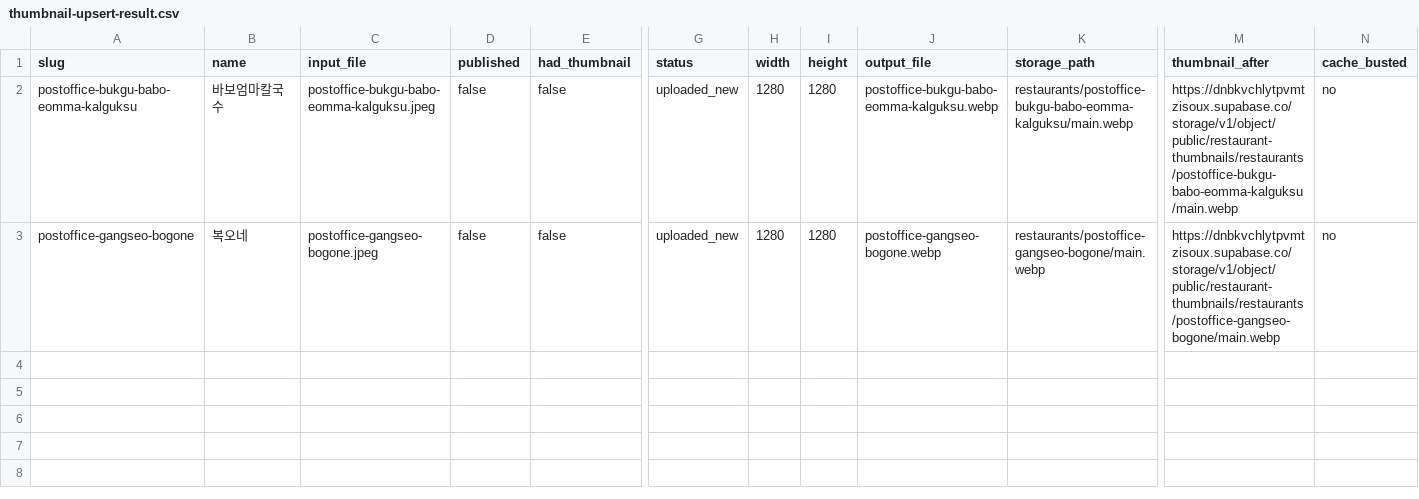
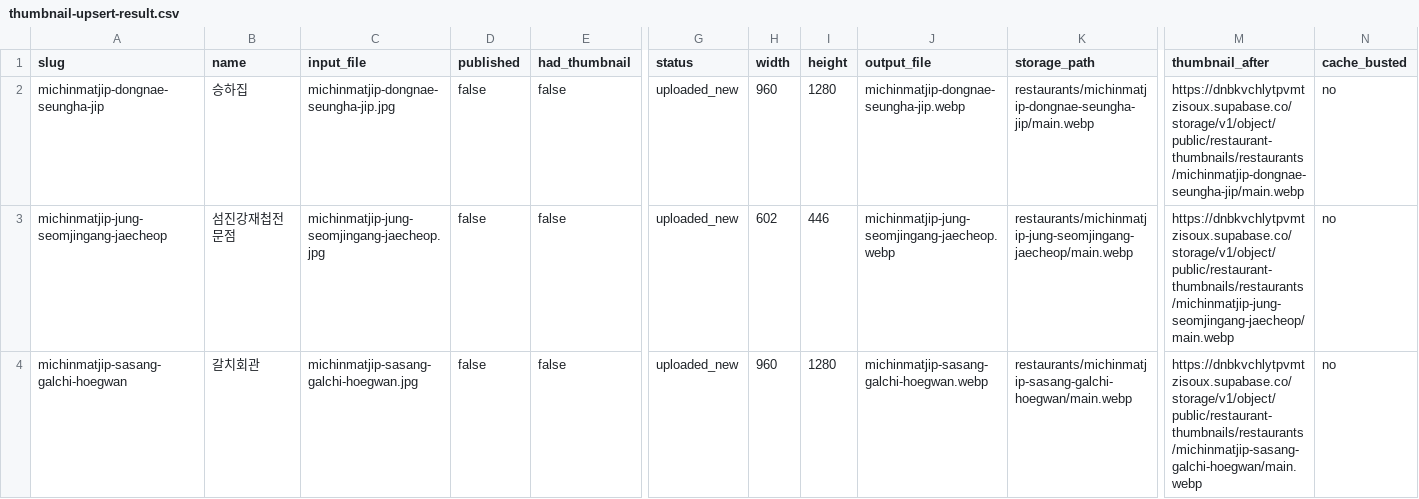
Before and after one commit to dunbar-link/naonzip, a CSV file: reports/thumbnail-upsert-result.csv, drawn as a sheet; only a part is shown, gaps mark what is left out; addresses are those after the commit; rows hold the shown columns only; the diff names each change by its address in the sheet, - before the commit and + after, or states it on an @@ line.

```diff
--- a/reports/thumbnail-upsert-result.csv
+++ b/reports/thumbnail-upsert-result.csv
-A2 (slug): postoffice-bukgu-babo-eomma-kalguksu
+A2 (slug): michinmatjip-dongnae-seungha-jip
-B2 (name): 바보엄마칼국수
+B2 (name): 승하집
-C2 (input_file): postoffice-bukgu-babo-eomma-kalguksu.jpeg
+C2 (input_file): michinmatjip-dongnae-seungha-jip.jpg
-H2 (width): 1280
+H2 (width): 960
-J2 (output_file): postoffice-bukgu-babo-eomma-kalguksu.webp
+J2 (output_file): michinmatjip-dongnae-seungha-jip.webp
-K2 (storage_path): restaurants/postoffice-bukgu-babo-eomma-kalguksu/main.webp
+K2 (storage_path): restaurants/michinmatjip-dongnae-seungha-jip/main.webp
-M2 (thumbnail_after): https://dnbkvchlytpvmtzisoux.supabase.co/storage/v1/object/public/restaurant-thumbnails/restaurants/postoffice-bukgu-babo-eomma-kalguksu/main.webp
+M2 (thumbnail_after): https://dnbkvchlytpvmtzisoux.supabase.co/storage/v1/object/public/restaurant-thumbnails/restaurants/michinmatjip-dongnae-seungha-jip/main.webp
+row 3: michinmatjip-jung-seomjingang-jaecheop | 섬진강재첩전문점 | michinmatjip-jung-seomjingang-jaecheop.jpg | false | false | uploaded_new | 602 | 446 | michinmatjip-jung-seomjingang-jaecheop.webp | restaurants/michinmatjip-jung-seomjingang-jaecheop/main.webp | https://dnbkvchlytpvmtzisoux.supabase.co/storage/v1/object/public/restaurant-thumbnails/restaurants/michinmatjip-jung-seomjingang-jaecheop/main.webp | no
-A4 (slug): postoffice-gangseo-bogone
+A4 (slug): michinmatjip-sasang-galchi-hoegwan
-B4 (name): 복오네
+B4 (name): 갈치회관
-C4 (input_file): postoffice-gangseo-bogone.jpeg
+C4 (input_file): michinmatjip-sasang-galchi-hoegwan.jpg
-H4 (width): 1280
+H4 (width): 960
-J4 (output_file): postoffice-gangseo-bogone.webp
+J4 (output_file): michinmatjip-sasang-galchi-hoegwan.webp
-K4 (storage_path): restaurants/postoffice-gangseo-bogone/main.webp
+K4 (storage_path): restaurants/michinmatjip-sasang-galchi-hoegwan/main.webp
-M4 (thumbnail_after): https://dnbkvchlytpvmtzisoux.supabase.co/storage/v1/object/public/restaurant-thumbnails/restaurants/postoffice-gangseo-bogone/main.webp
+M4 (thumbnail_after): https://dnbkvchlytpvmtzisoux.supabase.co/storage/v1/object/public/restaurant-thumbnails/restaurants/michinmatjip-sasang-galchi-hoegwan/main.webp
```
Also changed, not shown: 3 other files.
